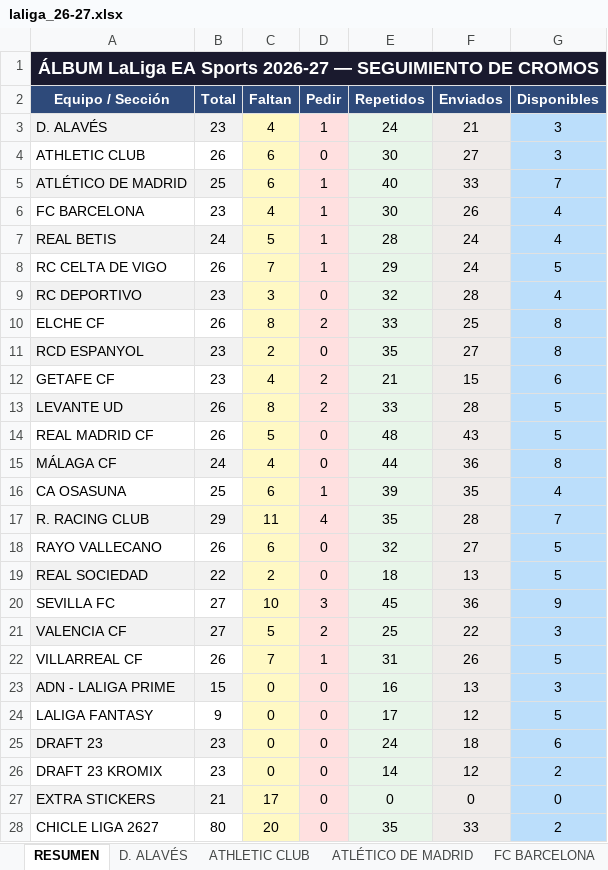
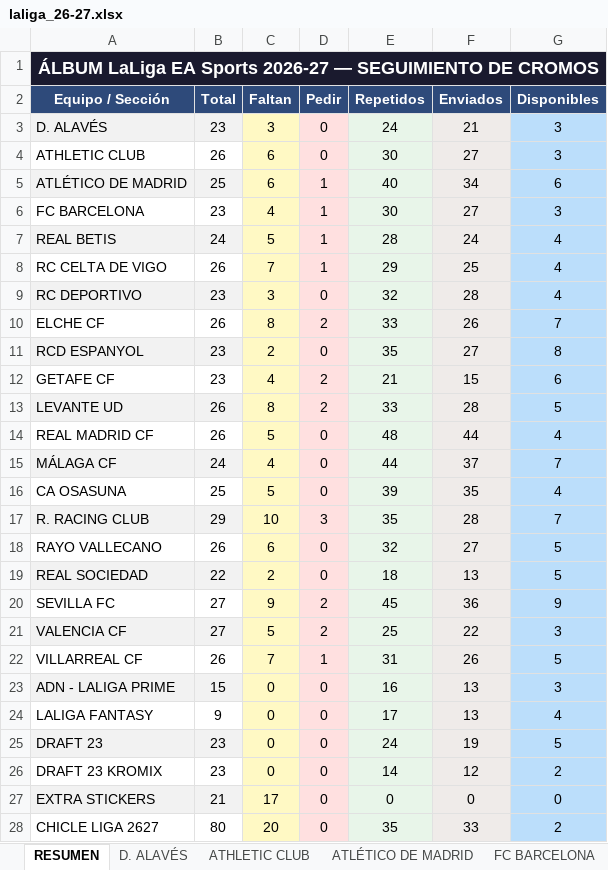
Before and after one commit to jrbrionesc/Cromos, an Excel workbook: Liga 2026-27/laliga_26-27.xlsx, sheet RESUMEN, drawn as a sheet; only a part is shown; values as stored, in another font and other column widths than the file's, no borders; the diff covers the shown part only; the diff names each change by its address in the sheet, - before the commit and + after, or states it on an @@ line.

Commit message:
Introducción Cromos

```diff
--- a/Liga 2026-27/laliga_26-27.xlsx (sheet RESUMEN)
+++ b/Liga 2026-27/laliga_26-27.xlsx (sheet RESUMEN)
-C3 (Faltan): 4
+C3 (Faltan): 3
-D3 (Pedir): 1
+D3 (Pedir): 0
-F5 (Enviados): 33
+F5 (Enviados): 34
-G5 (Disponibles): 7
+G5 (Disponibles): 6
-F6 (Enviados): 26
+F6 (Enviados): 27
-G6 (Disponibles): 4
+G6 (Disponibles): 3
-F8 (Enviados): 24
+F8 (Enviados): 25
-G8 (Disponibles): 5
+G8 (Disponibles): 4
-F10 (Enviados): 25
+F10 (Enviados): 26
-G10 (Disponibles): 8
+G10 (Disponibles): 7
-F14 (Enviados): 43
+F14 (Enviados): 44
-G14 (Disponibles): 5
+G14 (Disponibles): 4
-F15 (Enviados): 36
+F15 (Enviados): 37
-G15 (Disponibles): 8
+G15 (Disponibles): 7
-C16 (Faltan): 6
+C16 (Faltan): 5
-D16 (Pedir): 1
+D16 (Pedir): 0
-C17 (Faltan): 11
+C17 (Faltan): 10
-D17 (Pedir): 4
+D17 (Pedir): 3
-C20 (Faltan): 10
+C20 (Faltan): 9
-D20 (Pedir): 3
+D20 (Pedir): 2
-F24 (Enviados): 12
+F24 (Enviados): 13
-G24 (Disponibles): 5
+G24 (Disponibles): 4
-F25 (Enviados): 18
+F25 (Enviados): 19
-G25 (Disponibles): 6
+G25 (Disponibles): 5
```
Also changed, not shown: 8 edited cells elsewhere in this sheet, sheet ÚLTIMOS FICHAJES, sheet LALIGA FANTASY, sheet D. ALAVÉS, sheet FC BARCELONA, sheet DRAFT 23, sheet MÁLAGA CF, 7 more sheets.
